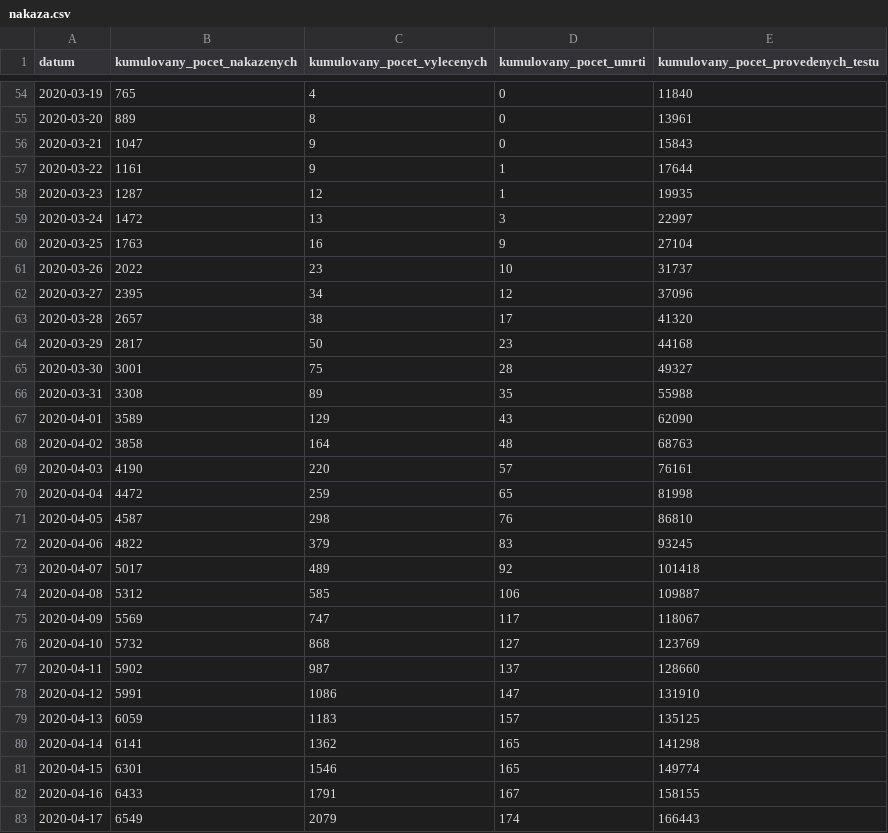
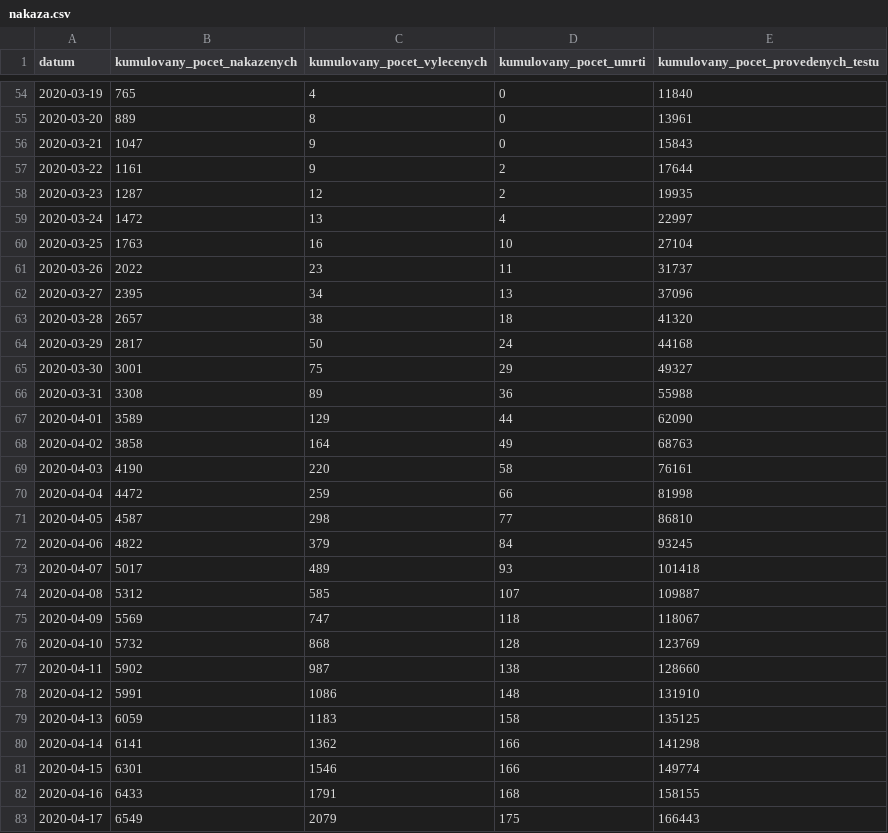
Before and after one commit to ondrejtichy07/covid19-Czechia, a CSV file: data/nakaza.csv, drawn as a sheet; only a part is shown, gaps mark what is left out; the diff covers the shown part only.

```diff
--- a/data/nakaza.csv
+++ b/data/nakaza.csv
@@ -56,28 +56,28 @@
 2020-03-21,1047,9,0,15843
-2020-03-22,1161,9,1,17644
-2020-03-23,1287,12,1,19935
-2020-03-24,1472,13,3,22997
-2020-03-25,1763,16,9,27104
-2020-03-26,2022,23,10,31737
-2020-03-27,2395,34,12,37096
-2020-03-28,2657,38,17,41320
-2020-03-29,2817,50,23,44168
-2020-03-30,3001,75,28,49327
-2020-03-31,3308,89,35,55988
-2020-04-01,3589,129,43,62090
-2020-04-02,3858,164,48,68763
-2020-04-03,4190,220,57,76161
-2020-04-04,4472,259,65,81998
-2020-04-05,4587,298,76,86810
-2020-04-06,4822,379,83,93245
-2020-04-07,5017,489,92,101418
-2020-04-08,5312,585,106,109887
-2020-04-09,5569,747,117,118067
-2020-04-10,5732,868,127,123769
-2020-04-11,5902,987,137,128660
-2020-04-12,5991,1086,147,131910
-2020-04-13,6059,1183,157,135125
-2020-04-14,6141,1362,165,141298
-2020-04-15,6301,1546,165,149774
-2020-04-16,6433,1791,167,158155
-2020-04-17,6549,2079,174,166443
+2020-03-22,1161,9,2,17644
+2020-03-23,1287,12,2,19935
+2020-03-24,1472,13,4,22997
+2020-03-25,1763,16,10,27104
+2020-03-26,2022,23,11,31737
+2020-03-27,2395,34,13,37096
+2020-03-28,2657,38,18,41320
+2020-03-29,2817,50,24,44168
+2020-03-30,3001,75,29,49327
+2020-03-31,3308,89,36,55988
+2020-04-01,3589,129,44,62090
+2020-04-02,3858,164,49,68763
+2020-04-03,4190,220,58,76161
+2020-04-04,4472,259,66,81998
+2020-04-05,4587,298,77,86810
+2020-04-06,4822,379,84,93245
+2020-04-07,5017,489,93,101418
+2020-04-08,5312,585,107,109887
+2020-04-09,5569,747,118,118067
+2020-04-10,5732,868,128,123769
+2020-04-11,5902,987,138,128660
+2020-04-12,5991,1086,148,131910
+2020-04-13,6059,1183,158,135125
+2020-04-14,6141,1362,166,141298
+2020-04-15,6301,1546,166,149774
+2020-04-16,6433,1791,168,158155
+2020-04-17,6549,2079,175,166443
```
Also changed, not shown: 1 added row and 52 edited cells elsewhere in this file, data/nakazeni.csv, data/osoby.csv, 3 other files.
